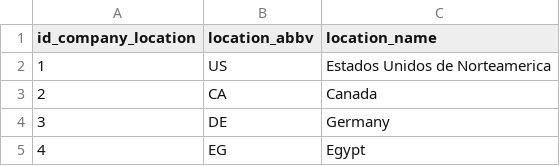
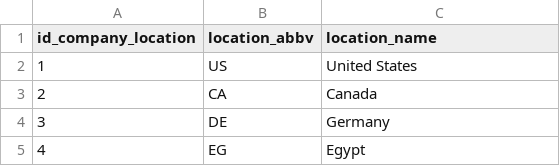
Before and after one commit to Breeze0122/Project3_T2_Data_Engineering, a CSV file: Data/company_location_description.csv, drawn as a sheet; only a part is shown.

```diff
--- a/Data/company_location_description.csv
+++ b/Data/company_location_description.csv
@@ -1,3 +1,3 @@
 id_company_location,location_abbv,location_name
-1,US,Estados Unidos de Norteamerica
+1,US,United States
 2,CA,Canada
```
Also changed, not shown: 16 other files.
